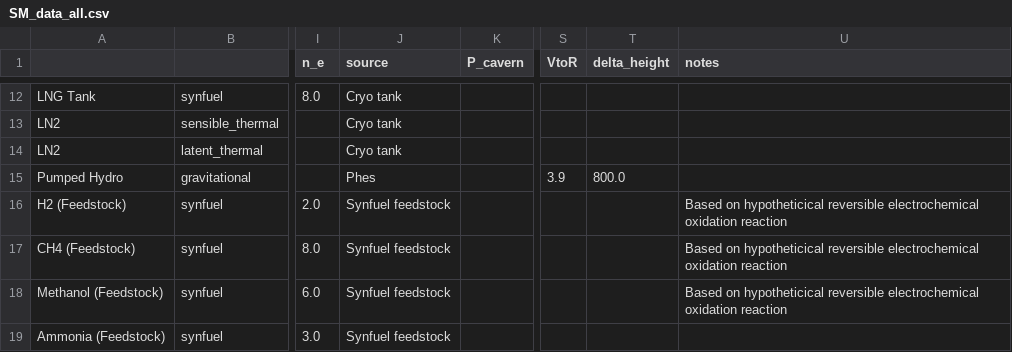
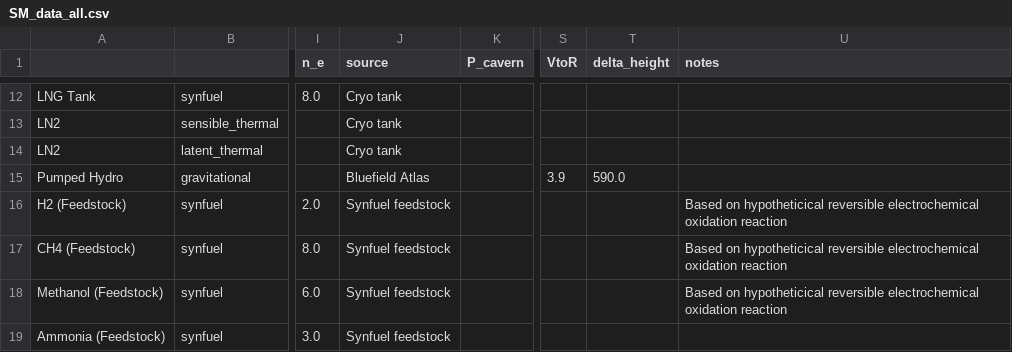
Before and after one commit to energy-storage-analysis/LDES-Survey, a CSV file: cap_cost/data_consolidated/SM_data_all.csv, drawn as a sheet; only a part is shown, gaps mark what is left out; the diff names each change by its address in the sheet, - before the commit and + after, or states it on an @@ line.

Commit message:
change phes to use median bluefield height

```diff
--- a/cap_cost/data_consolidated/SM_data_all.csv
+++ b/cap_cost/data_consolidated/SM_data_all.csv
-J15 (source): Phes
+J15 (source): Bluefield Atlas
-T15 (delta_height): 800.0
+T15 (delta_height): 590.0
```
Also changed, not shown: cap_cost/data_consolidated/SM_data.csv, 3 other files.
